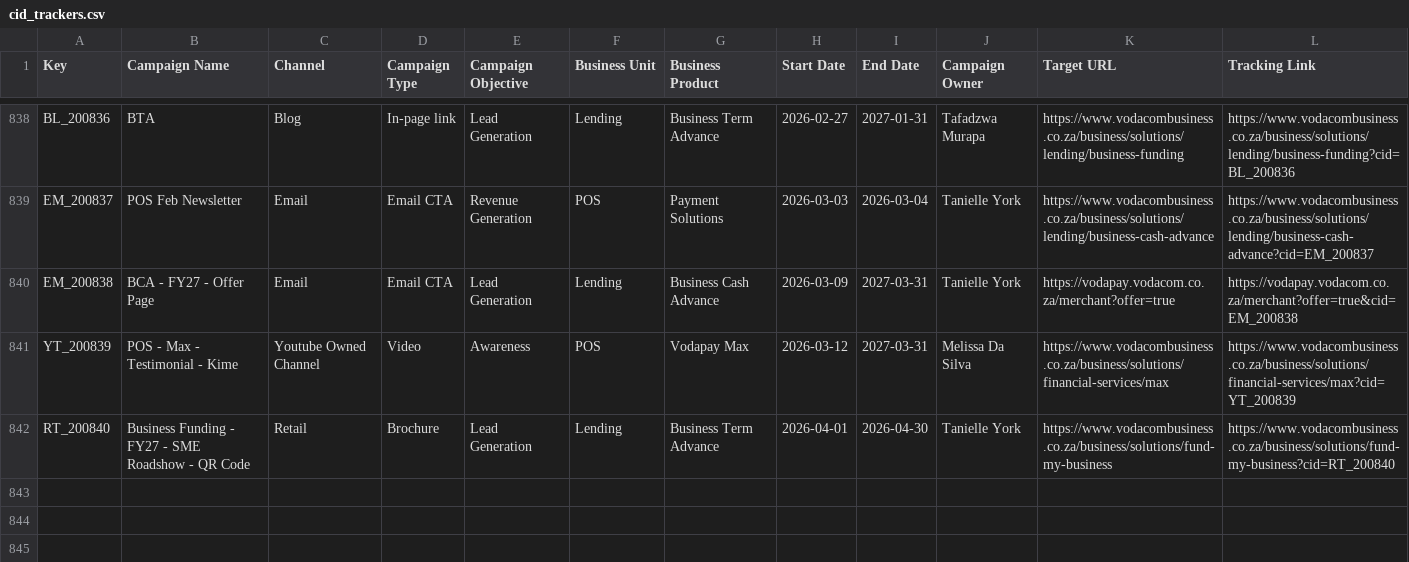
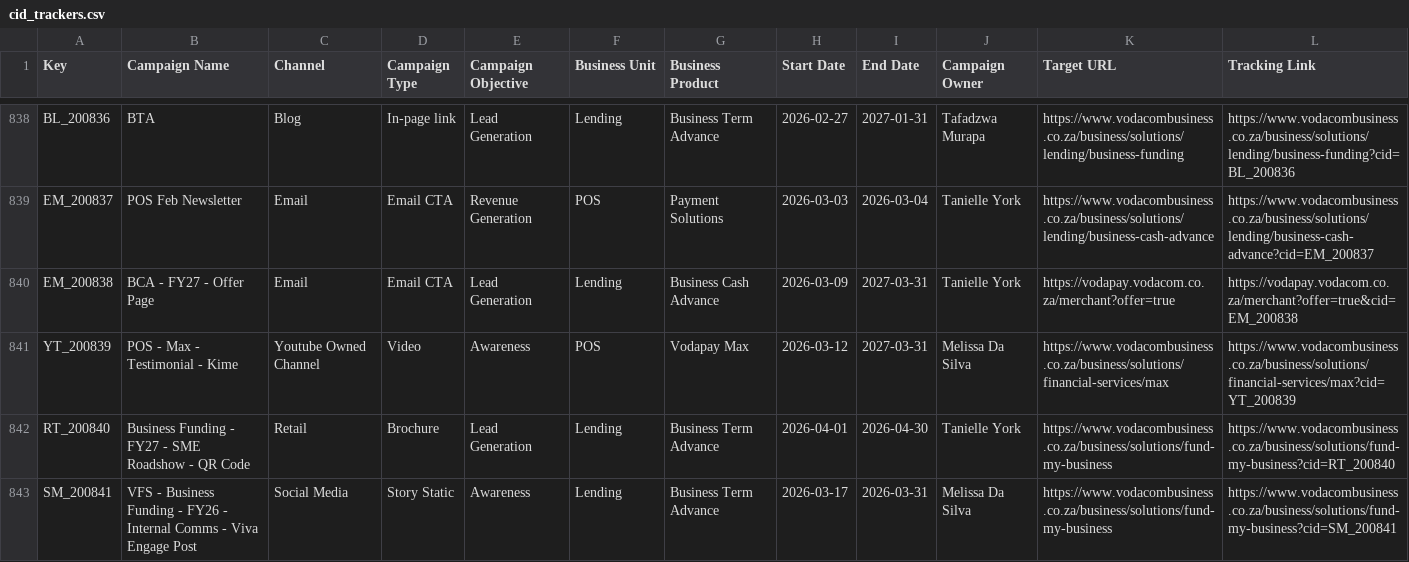
Before and after one commit to Nikhil-Lakha/cidTracker, a CSV file: cid_trackers.csv, drawn as a sheet; only a part is shown, gaps mark what is left out; the diff names each change by its address in the sheet, - before the commit and + after, or states it on an @@ line.

Commit message:
Update trackers – SM_200841

```diff
--- a/cid_trackers.csv
+++ b/cid_trackers.csv
+row 843: SM_200841 | VFS - Business Funding - FY26 - Internal Comms - Viva Engage Post | Social Media | Story Static | Awareness | Lending | Business Term Advance | 2026-03-17 | 2026-03-31 | Melissa Da Silva | https://www.vodacombusiness.co.za/business/solutions/fund-my-business | https://www.vodacombusiness.co.za/business/solutions/fund-my-business?cid=SM_200841
```
